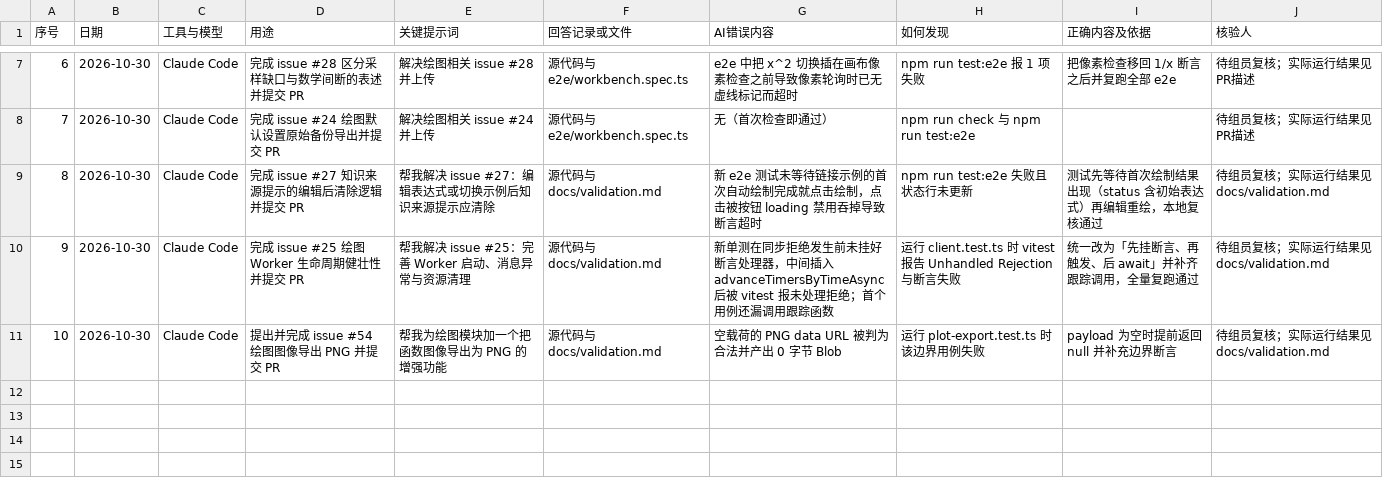
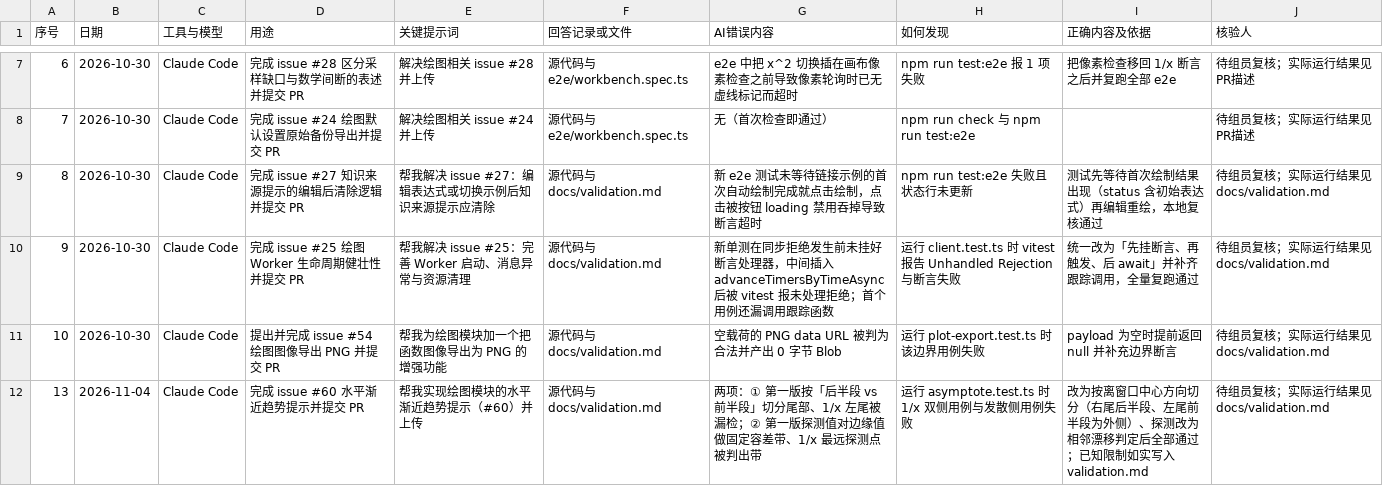
Before and after one commit to Lingfengalg/math-analysis-workbench, a CSV file: docs/templates/ai-usage.csv, drawn as a sheet; only a part is shown, gaps mark what is left out.

```diff
--- a/docs/templates/ai-usage.csv
+++ b/docs/templates/ai-usage.csv
@@ -11 +11,2 @@
 10,2026-10-30,Claude Code,提出并完成 issue #54 绘图图像导出 PNG 并提交 PR,帮我为绘图模块加一个把函数图像导出为 PNG 的增强功能,源代码与docs/validation.md,空载荷的 PNG data URL 被判为合法并产出 0 字节 Blob,运行 plot-export.test.ts 时该边界用例失败,payload 为空时提前返回 null 并补充边界断言,待组员复核；实际运行结果见docs/validation.md
+13,2026-11-04,Claude Code,完成 issue #60 水平渐近趋势提示并提交 PR,帮我实现绘图模块的水平渐近趋势提示（#60）并上传,源代码与docs/validation.md,两项：① 第一版按「后半段 vs 前半段」切分尾部、1/x 左尾被漏检；② 第一版探测值对边缘值做固定容差带、1/x 最远探测点被判出带,运行 asymptote.test.ts 时 1/x 双侧用例与发散侧用例失败,改为按离窗口中心方向切分（右尾后半段、左尾前半段为外侧）、探测改为相邻漂移判定后全部通过；已知限制如实写入 validation.md,待组员复核；实际运行结果见docs/validation.md
```
Also changed, not shown: 9 other files.
